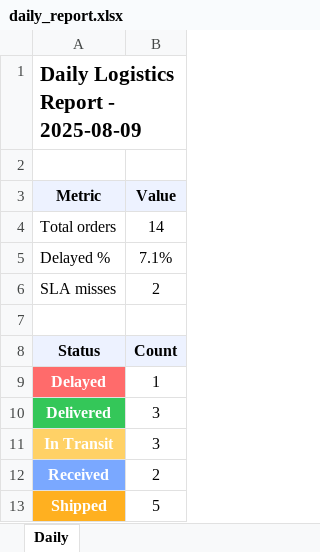
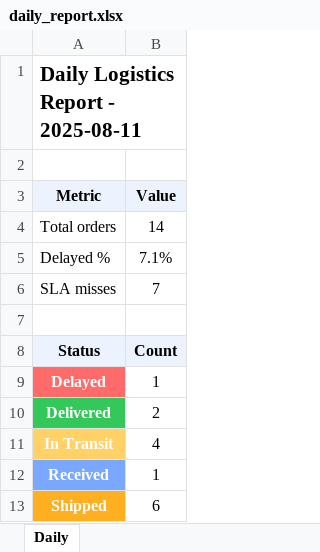
Before and after one commit to jkot16/order-flow-ai, an Excel workbook: docs/daily_report.xlsx, sheet Daily, drawn as a sheet; values as stored, in another font and other column widths than the file's, no borders; the diff names each change by its address in the sheet, - before the commit and + after, or states it on an @@ line.

```diff
--- a/docs/daily_report.xlsx (sheet Daily)
+++ b/docs/daily_report.xlsx (sheet Daily)
-A1 (Metric): Daily Logistics Report - 2025-08-09
+A1 (Metric): Daily Logistics Report - 2025-08-11
-B6 (Value): 2
+B6 (Value): 7
-B10 (Value): 3
+B10 (Value): 2
-B11 (Value): 3
+B11 (Value): 4
-B12 (Value): 2
+B12 (Value): 1
-B13 (Value): 5
+B13 (Value): 6
```
Also changed, not shown: 1 other file.
